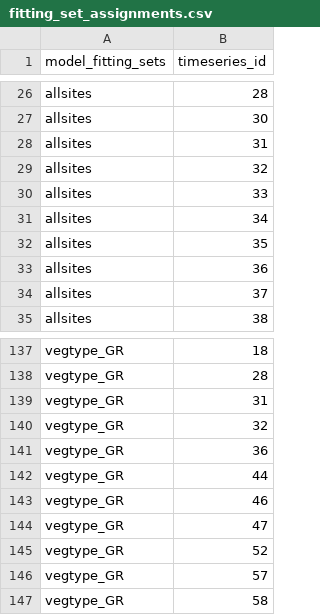
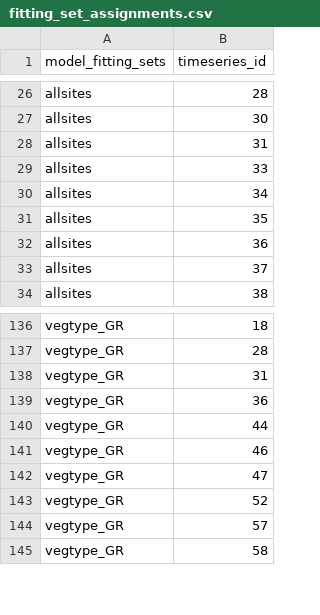
Before and after one commit to sdtaylor/PhenograssReplication, a CSV file: model_fitting_set_info/fitting_set_assignments.csv, drawn as a sheet; only a part is shown, gaps mark what is left out; the diff names each change by its address in the sheet, - before the commit and + after, or states it on an @@ line.

```diff
--- a/model_fitting_set_info/fitting_set_assignments.csv
+++ b/model_fitting_set_info/fitting_set_assignments.csv
-row 29: allsites | 32
-row 140: vegtype_GR | 32
```
Also changed, not shown: model_fitting_set_info/fitting_sets.csv, site_list.csv, 2 other files.
